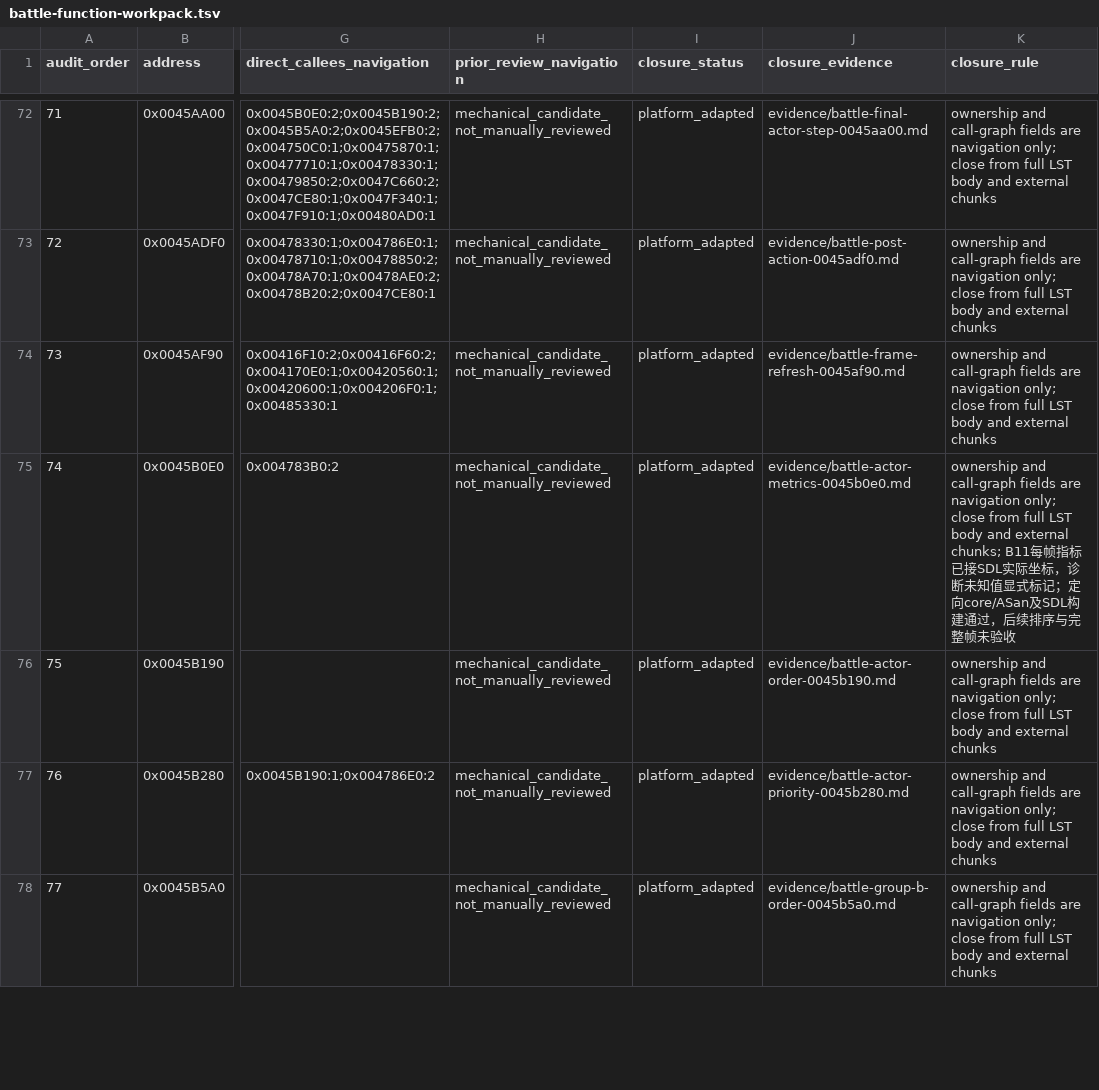
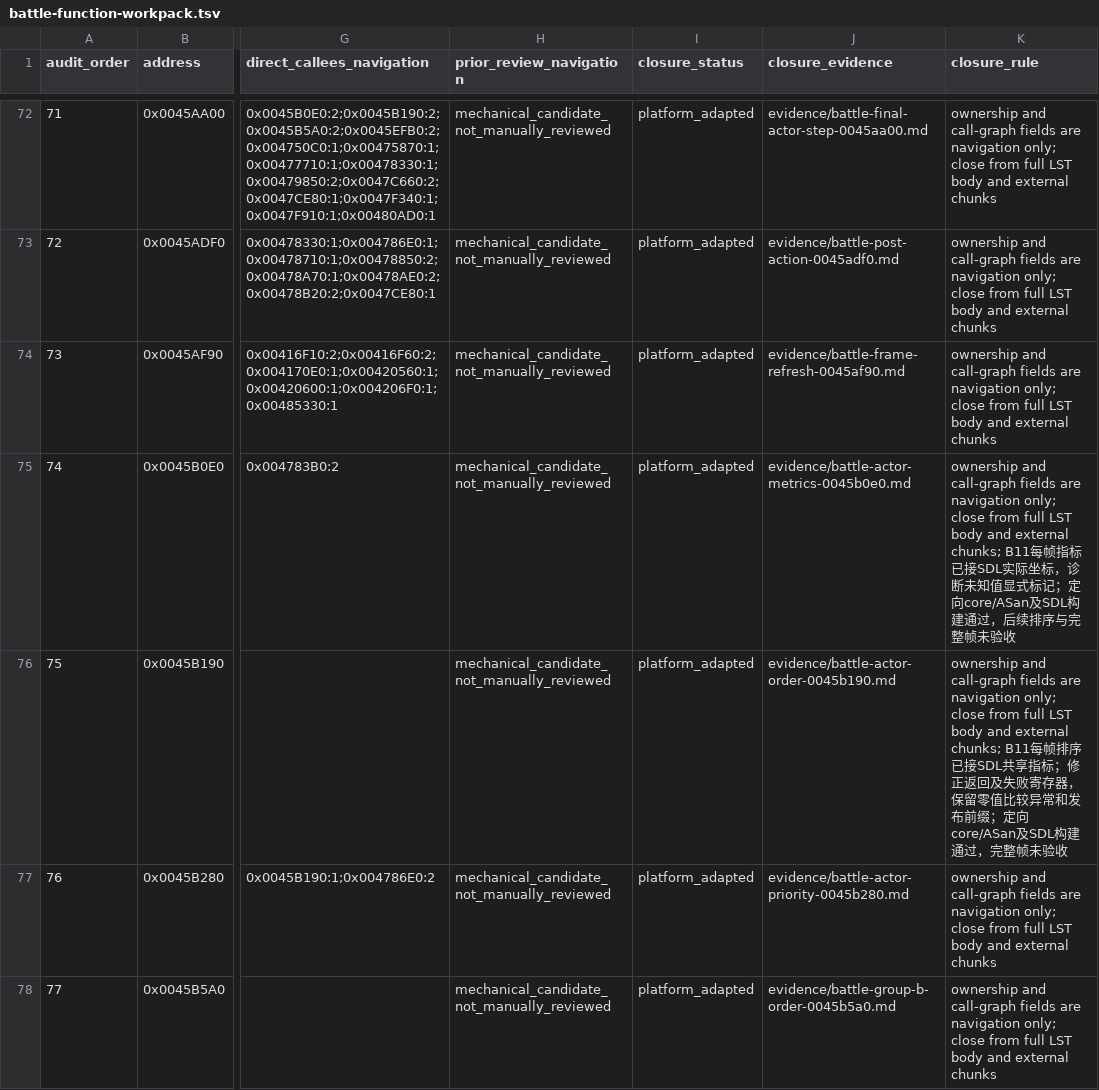
Before and after one commit to Ouroboros/OpenSWD3, a TSV file: analysis/04-reverse-engineering/inventory/battle-function-workpack.tsv, drawn as a sheet; only a part is shown, gaps mark what is left out; the diff names each change by its address in the sheet, - before the commit and + after, or states it on an @@ line.

```diff
--- a/analysis/04-reverse-engineering/inventory/battle-function-workpack.tsv
+++ b/analysis/04-reverse-engineering/inventory/battle-function-workpack.tsv
-K76 (closure_rule): …and external chunks
+K76 (closure_rule): …and external chunks; B11每帧排序已接SDL共享指标；修正返回及失败寄存器，保留零值比较异常和发布前缀；定向core/ASan及SDL构建通过，完整帧未验收
```
Also changed, not shown: 10 other files.
